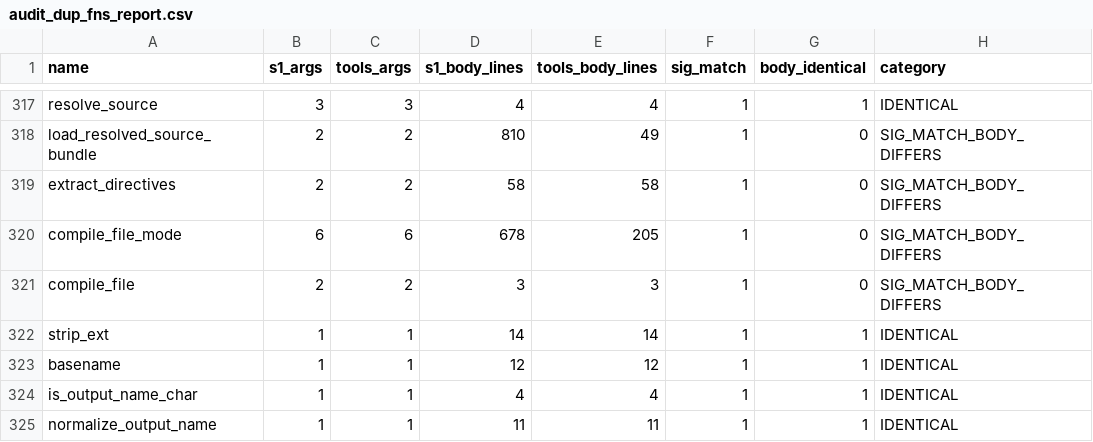
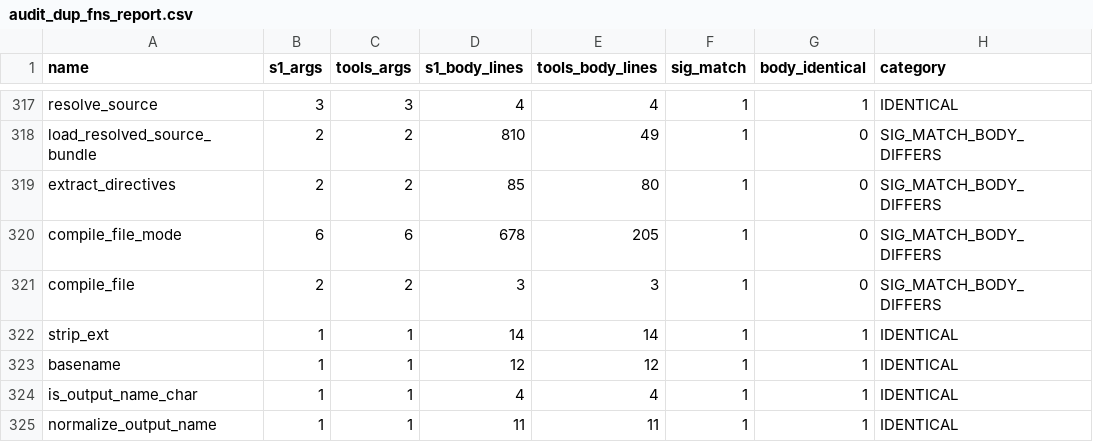
Before and after one commit to APEXINTELORG/Nucleor, a CSV file: tools/audit_dup_fns_report.csv, drawn as a sheet; only a part is shown, gaps mark what is left out.

```diff
--- a/tools/audit_dup_fns_report.csv
+++ b/tools/audit_dup_fns_report.csv
@@ -318,3 +318,3 @@ resolve_source,3,3,4,4,1,1,IDENTICAL
 load_resolved_source_bundle,2,2,810,49,1,0,SIG_MATCH_BODY_DIFFERS
-extract_directives,2,2,58,58,1,0,SIG_MATCH_BODY_DIFFERS
+extract_directives,2,2,85,80,1,0,SIG_MATCH_BODY_DIFFERS
 compile_file_mode,6,6,678,205,1,0,SIG_MATCH_BODY_DIFFERS
```
Also changed, not shown: 13 other files.
